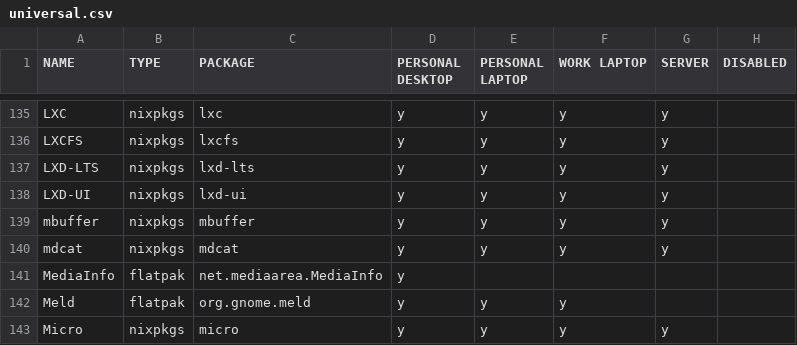
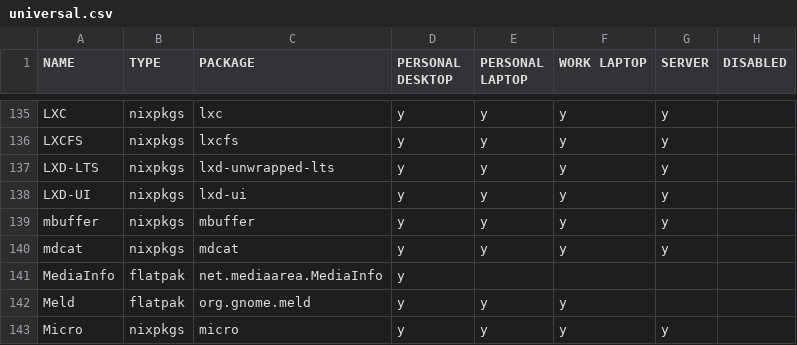
Before and after one commit to rvenutolo/packages, a CSV file: universal.csv, drawn as a sheet; only a part is shown, gaps mark what is left out.

Commit message:
trying lxd-unwrapped-lts

```diff
--- a/universal.csv
+++ b/universal.csv
@@ -136,3 +136,3 @@ LXC,nixpkgs,lxc,y,y,y,y,
 LXCFS,nixpkgs,lxcfs,y,y,y,y,
-LXD-LTS,nixpkgs,lxd-lts,y,y,y,y,
+LXD-LTS,nixpkgs,lxd-unwrapped-lts,y,y,y,y,
 LXD-UI,nixpkgs,lxd-ui,y,y,y,y,
```
